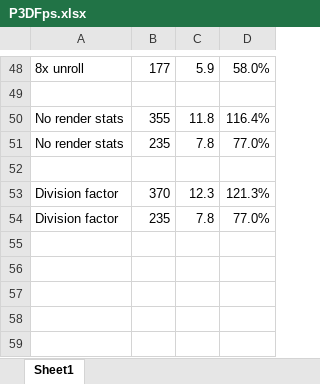
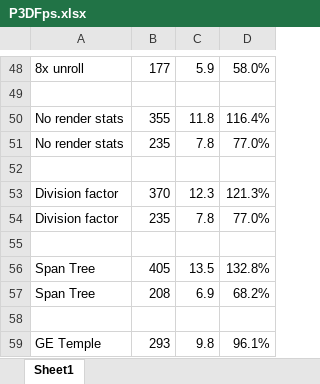
Before and after one commit to doomhack/Potato3d, an Excel workbook: P3DFps.xlsx, sheet Sheet1, drawn as a sheet; only a part is shown, gaps mark what is left out; values as stored, in another font and other column widths than the file's, no borders; the diff names each change by its address in the sheet, - before the commit and + after, or states it on an @@ line.

Commit message:
Span tree.

```diff
--- a/P3DFps.xlsx (sheet Sheet1)
+++ b/P3DFps.xlsx (sheet Sheet1)
+row 55: (empty)
+row 56: Span Tree | 405 | 13.5 | 132.8%
+row 57: Span Tree | 208 | 6.9 | 68.2%
+row 58: (empty)
+row 59: GE Temple | 293 | 9.8 | 96.1%
```
Also changed, not shown: 4 other files.
